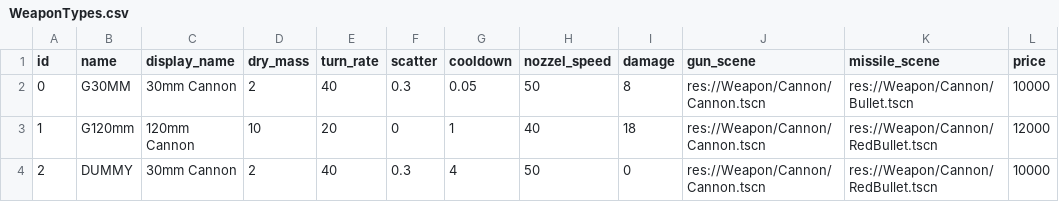
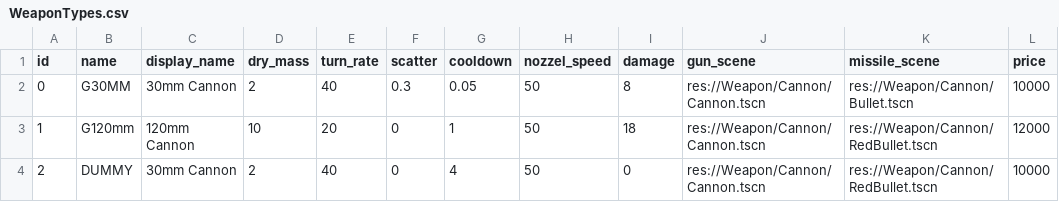
Before and after one commit to scuzzar/hanseaticGalaxy, a CSV file: Weapon/WeaponTypes.csv, drawn as a sheet.

```diff
--- a/Weapon/WeaponTypes.csv
+++ b/Weapon/WeaponTypes.csv
@@ -2,3 +2,3 @@ id;name;display_name;dry_mass;turn_rate;scatter;cooldown;nozzel_speed;damage;gun
 0;G30MM;30mm Cannon;2;40;0.3;0.05;50;8;res://Weapon/Cannon/Cannon.tscn;res://Weapon/Cannon/Bullet.tscn;10000
-1;G120mm;120mm Cannon;10;20;0;1;40;18;res://Weapon/Cannon/Cannon.tscn;res://Weapon/Cannon/RedBullet.tscn;12000
-2;DUMMY;30mm Cannon;2;40;0.3;4;50;0;res://Weapon/Cannon/Cannon.tscn;res://Weapon/Cannon/RedBullet.tscn;10000
+1;G120mm;120mm Cannon;10;20;0;1;50;18;res://Weapon/Cannon/Cannon.tscn;res://Weapon/Cannon/RedBullet.tscn;12000
+2;DUMMY;30mm Cannon;2;40;0;4;50;0;res://Weapon/Cannon/Cannon.tscn;res://Weapon/Cannon/RedBullet.tscn;10000
```
Also changed, not shown: 5 other files.
